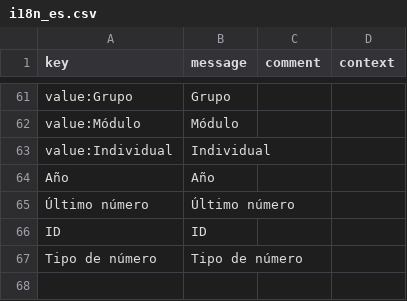
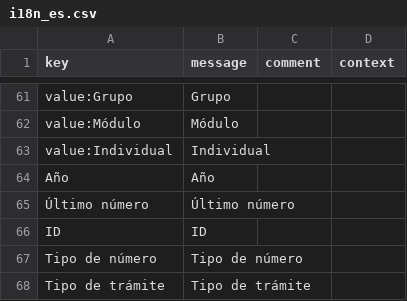
Before and after one commit to educaflow/pruebasLorenzo, a CSV file: src/main/java/com/educaflow/apps/expedientes/common/domains/i18n_es.csv, drawn as a sheet; only a part is shown, gaps mark what is left out.

```diff
--- a/src/main/java/com/educaflow/apps/expedientes/common/domains/i18n_es.csv
+++ b/src/main/java/com/educaflow/apps/expedientes/common/domains/i18n_es.csv
@@ -67 +67,2 @@ key,message,comment,context
 "Tipo de número","Tipo de número","",""
+"Tipo de trámite","Tipo de trámite","",""
```
Also changed, not shown: src/main/java/com/educaflow/apps/expedientes/common/domains/i18n_ca.csv, src/main/java/com/educaflow/apps/secretariavirtual/gestionexpedientes/i18n_ca.csv, 23 other files.
